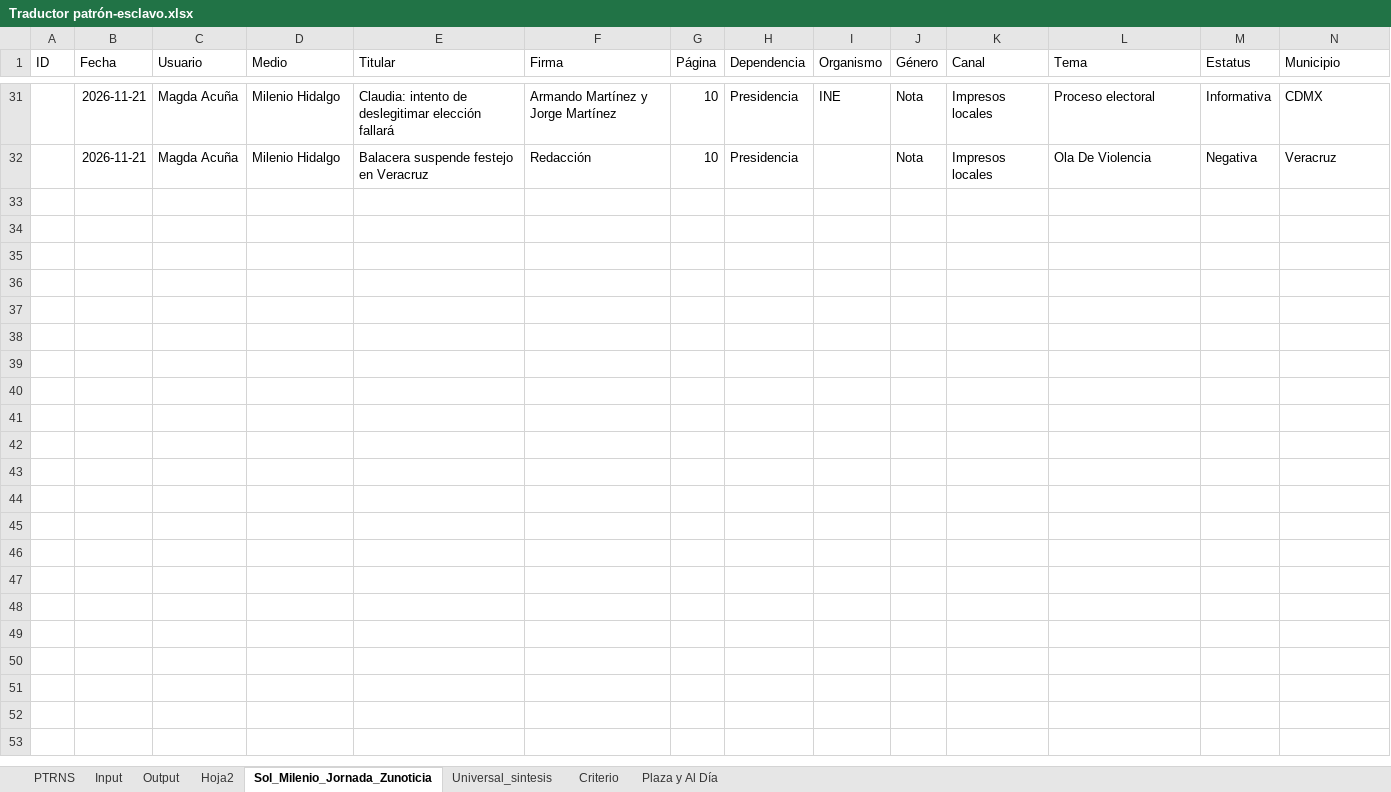
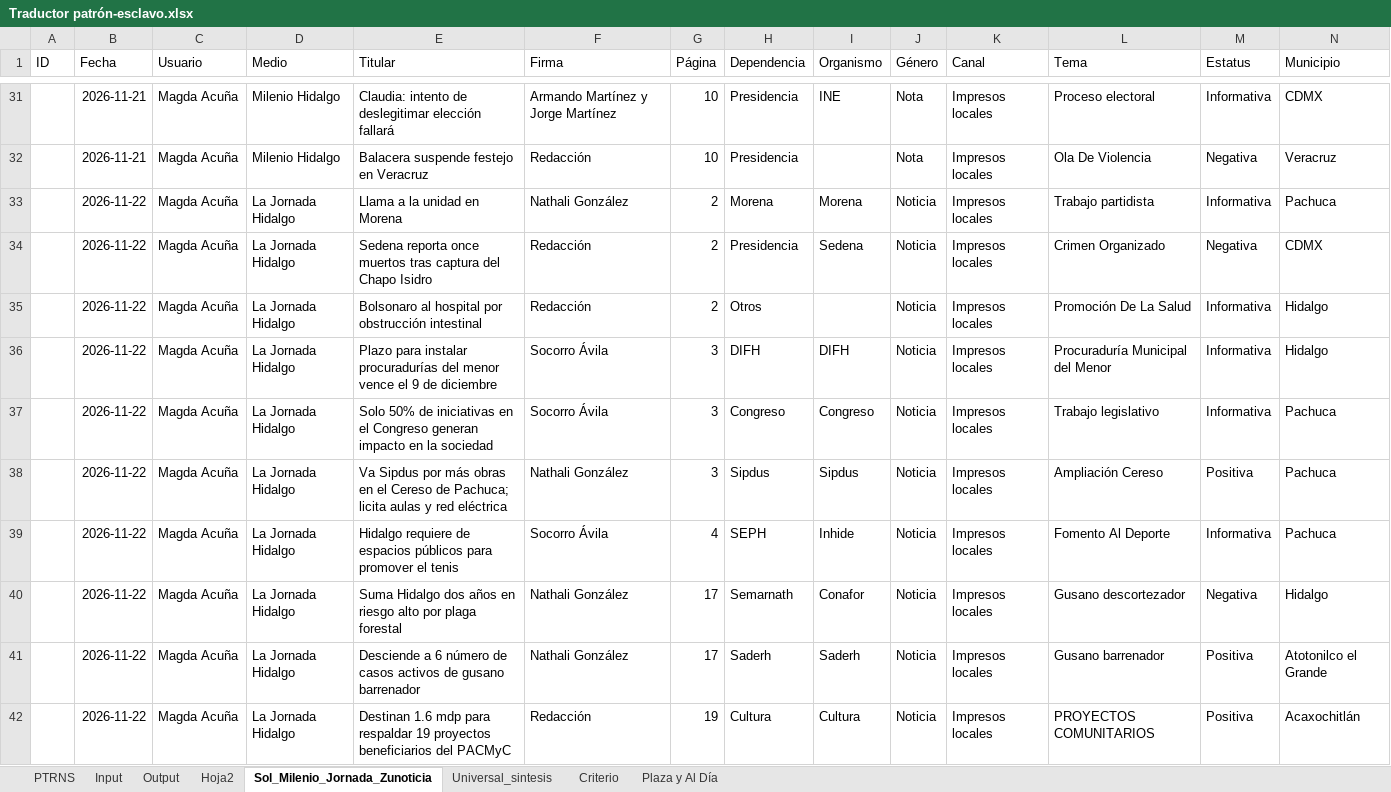
Before and after one commit to thelonious9/capturanotas, an Excel workbook: Traductor patrón-esclavo.xlsx, sheet Sol_Milenio_Jornada_Zunoticia, drawn as a sheet; only a part is shown, gaps mark what is left out; values as stored, in another font and other column widths than the file's, no borders; table styles not drawn; the diff covers the shown part only; the diff names each change by its address in the sheet, - before the commit and + after, or states it on an @@ line.

```diff
--- a/Traductor patrón-esclavo.xlsx (sheet Sol_Milenio_Jornada_Zunoticia)
+++ b/Traductor patrón-esclavo.xlsx (sheet Sol_Milenio_Jornada_Zunoticia)
+row 33:  | 2026-11-22 | Magda Acuña | La Jornada Hidalgo | Llama a la unidad en Morena | Nathali González | 2 | Morena | Morena | Noticia | Impresos locales | Trabajo partidista | Informativa | Pachuca
+row 34:  | 2026-11-22 | Magda Acuña | La Jornada Hidalgo | Sedena reporta once muertos tras captura del Chapo Isidro | Redacción | 2 | Presidencia | Sedena | Noticia | Impresos locales | Crimen Organizado | Negativa | CDMX
+row 35:  | 2026-11-22 | Magda Acuña | La Jornada Hidalgo | Bolsonaro al hospital por obstrucción intestinal | Redacción | 2 | Otros |  | Noticia | Impresos locales | Promoción De La Salud | Informativa | Hidalgo
+row 36:  | 2026-11-22 | Magda Acuña | La Jornada Hidalgo | Plazo para instalar procuradurías del menor vence el 9 de diciembre | Socorro Ávila | 3 | DIFH | DIFH | Noticia | Impresos locales | Procuraduría Municipal del Menor | Informativa | Hidalgo
+row 37:  | 2026-11-22 | Magda Acuña | La Jornada Hidalgo | Solo 50% de iniciativas en el Congreso generan impacto en la sociedad | Socorro Ávila | 3 | Congreso | Congreso | Noticia | Impresos locales | Trabajo legislativo | Informativa | Pachuca
+row 38:  | 2026-11-22 | Magda Acuña | La Jornada Hidalgo | Va Sipdus por más obras en el Cereso de Pachuca; licita aulas y red eléctrica | Nathali González | 3 | Sipdus | Sipdus | Noticia | Impresos locales | Ampliación Cereso | Positiva | Pachuca
+row 39:  | 2026-11-22 | Magda Acuña | La Jornada Hidalgo | Hidalgo requiere de espacios públicos para promover el tenis | Socorro Ávila | 4 | SEPH | Inhide | Noticia | Impresos locales | Fomento Al Deporte | Informativa | Pachuca
+row 40:  | 2026-11-22 | Magda Acuña | La Jornada Hidalgo | Suma Hidalgo dos años en riesgo alto por plaga forestal | Nathali González | 17 | Semarnath | Conafor | Noticia | Impresos locales | Gusano descortezador | Negativa | Hidalgo
+row 41:  | 2026-11-22 | Magda Acuña | La Jornada Hidalgo | Desciende a 6 número de casos activos de gusano barrenador | Nathali González | 17 | Saderh | Saderh | Noticia | Impresos locales | Gusano barrenador | Positiva | Atotonilco el Grande
+row 42:  | 2026-11-22 | Magda Acuña | La Jornada Hidalgo | Destinan 1.6 mdp para respaldar 19 proyectos beneficiarios del PACMyC | Redacción | 19 | Cultura | Cultura | Noticia | Impresos locales | PROYECTOS COMUNITARIOS | Positiva | Acaxochitlán
```
Also changed, not shown: 50 added rows and 4 edited cells elsewhere in this sheet, sheet Input, sheet Output, sheet PTRNS, sheet Universal_sintesis, sheet Criterio, sheet Hoja2, tABLA PARA XML.xlsx, 1 other file.
